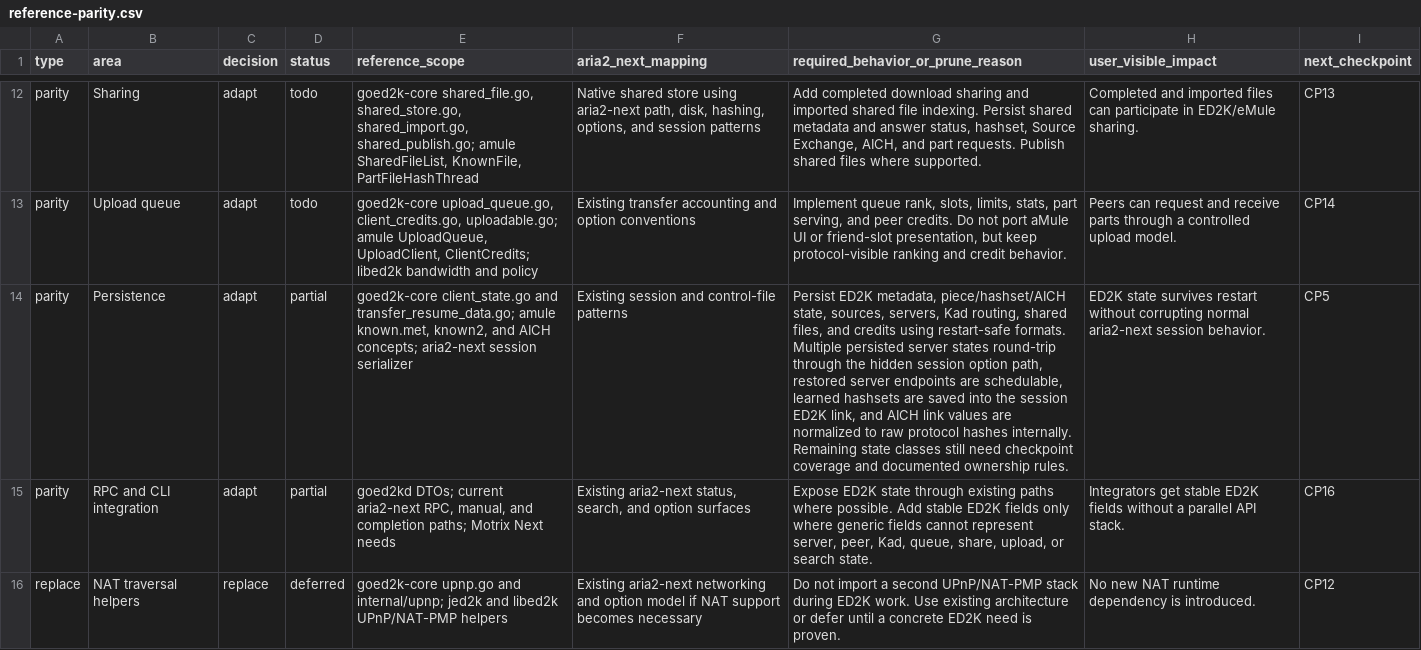
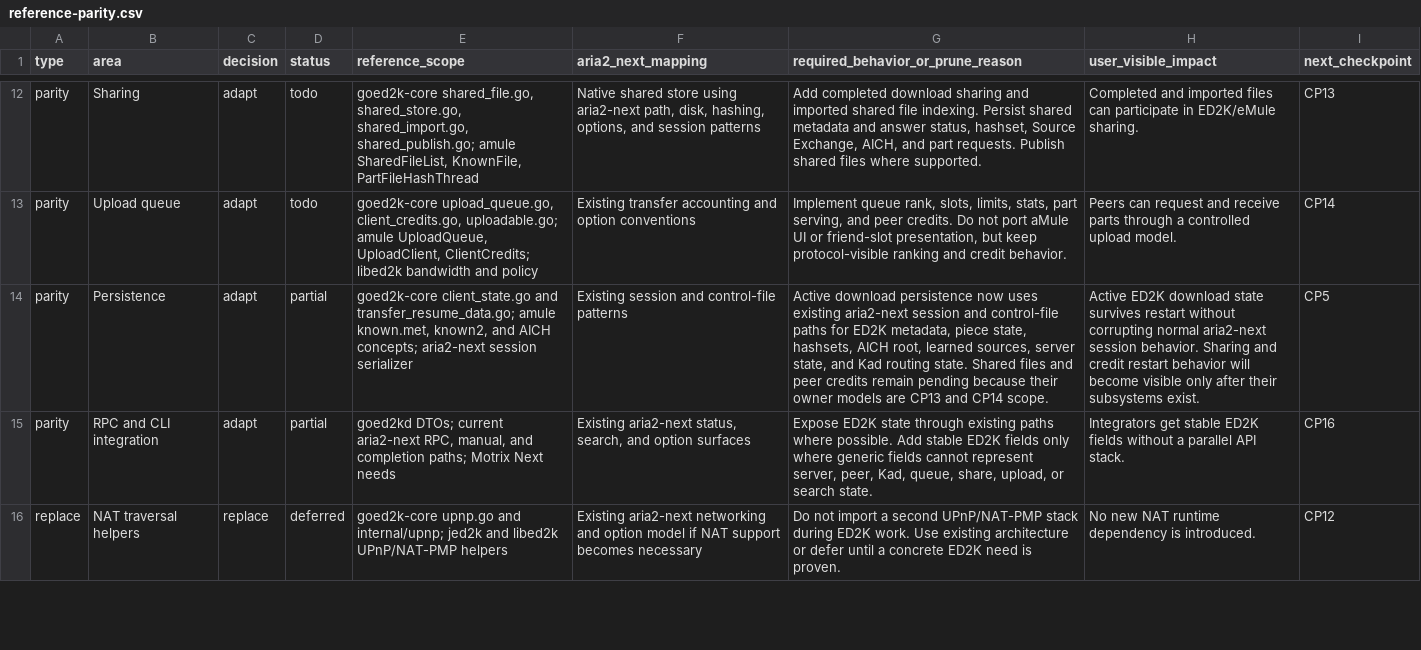
Before and after one commit to AnInsomniacy/aria2-next, a CSV file: docs/maintenance/ed2k/reference-parity.csv, drawn as a sheet; only a part is shown, gaps mark what is left out; the diff names each change by its address in the sheet, - before the commit and + after, or states it on an @@ line.

Commit message:
fix(ed2k): persist learned session sources
Save runtime-discovered ED2K peers back into the session file link so resumed downloads keep usable source hints across restarts. Mark CP5 verified for the active RequestGroup, disk, and resume spine while leaving sharing and peer credits to their owner checkpoints.

```diff
--- a/docs/maintenance/ed2k/reference-parity.csv
+++ b/docs/maintenance/ed2k/reference-parity.csv
-G14: Persist ED2K metadata, piece/hashset/AICH state, sources, servers, Kad routing, shared files, and credits using restart-safe formats. Multiple persisted server states round-trip through the hidden session option path, restored server endpoints are schedulable, learned hashsets are saved into the session ED2K link, and AICH link values are normalized to raw protocol hashes internally. Remaining state classes still need checkpoint coverage and documented ownership rules.
+G14: Active download persistence now uses existing aria2-next session and control-file paths for ED2K metadata, piece state, hashsets, AICH root, learned sources, server state, and Kad routing state. Shared files and peer credits remain pending because their owner models are CP13 and CP14 scope.
-H14 (user_visible_impact): ED2K state survives restart without corrupting normal aria2-next session behavior.
+H14 (user_visible_impact): Active ED2K download state survives restart without corrupting normal aria2-next session behavior. Sharing and credit restart behavior will become visible only after their subsystems exist.
```
Also changed, not shown: docs/maintenance/ed2k/checkpoints.csv, 5 other files.
